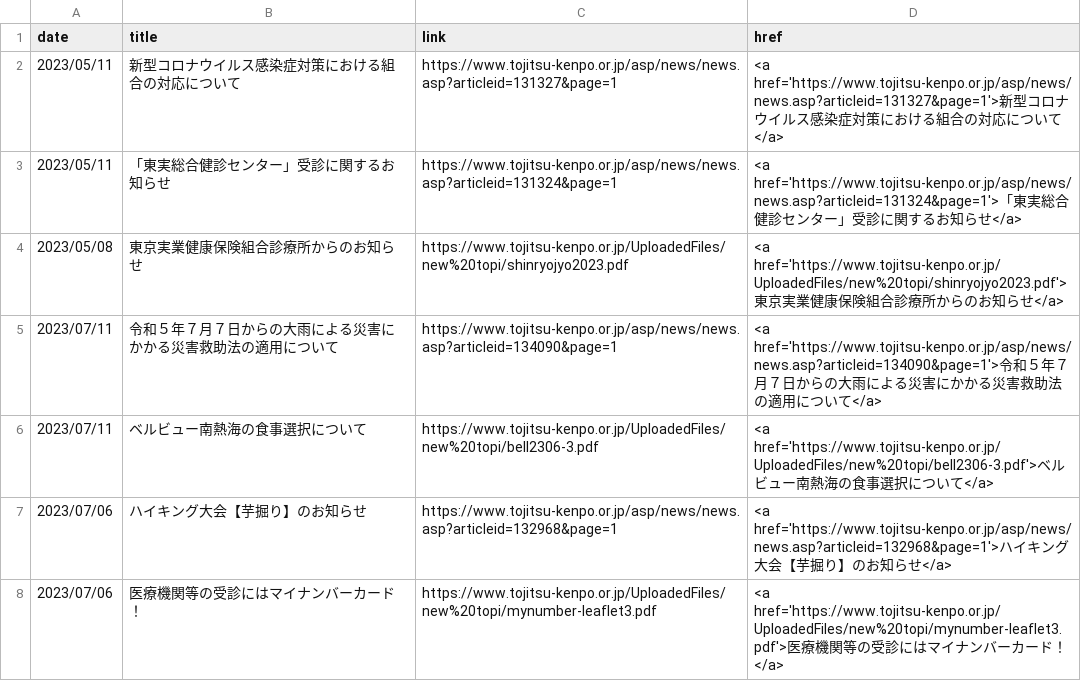
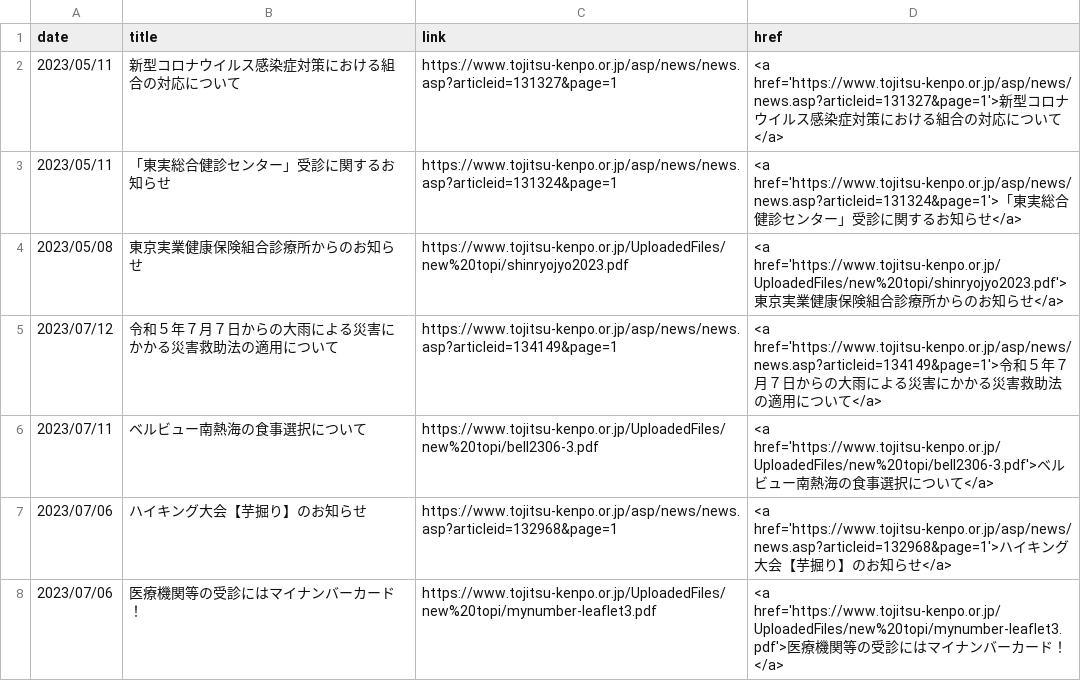
Before and after one commit to nuevocs/webscraping-change-notification, a CSV file: current.csv, drawn as a sheet; only a part is shown.

```diff
--- a/current.csv
+++ b/current.csv
@@ -4,3 +4,3 @@ date,title,link,href
 2023/05/08,東京実業健康保険組合診療所からのお知らせ,https://www.tojitsu-kenpo.or.jp/UploadedFiles/new%20topi/shinryojyo2023.pdf,<a href='https://www.tojitsu-kenpo.or.jp/UploadedFiles/new%20topi/shinryojyo2023.pdf'>東京実業健康保険組合診療所からのお知らせ</a>
-2023/07/11,令和５年７月７日からの大雨による災害にかかる災害救助法の適用について,https://www.tojitsu-kenpo.or.jp/asp/news/news.asp?articleid=134090&page=1,<a href='https://www.tojitsu-kenpo.or.jp/asp/news/news.asp?articleid=134090&page=1'>令和５年７月７日からの大雨による災害にかかる災害救助法の適用について</a>
+2023/07/12,令和５年７月７日からの大雨による災害にかかる災害救助法の適用について,https://www.tojitsu-kenpo.or.jp/asp/news/news.asp?articleid=134149&page=1,<a href='https://www.tojitsu-kenpo.or.jp/asp/news/news.asp?articleid=134149&page=1'>令和５年７月７日からの大雨による災害にかかる災害救助法の適用について</a>
 2023/07/11,ベルビュー南熱海の食事選択について,https://www.tojitsu-kenpo.or.jp/UploadedFiles/new%20topi/bell2306-3.pdf,<a href='https://www.tojitsu-kenpo.or.jp/UploadedFiles/new%20topi/bell2306-3.pdf'>ベルビュー南熱海の食事選択について</a>
```
